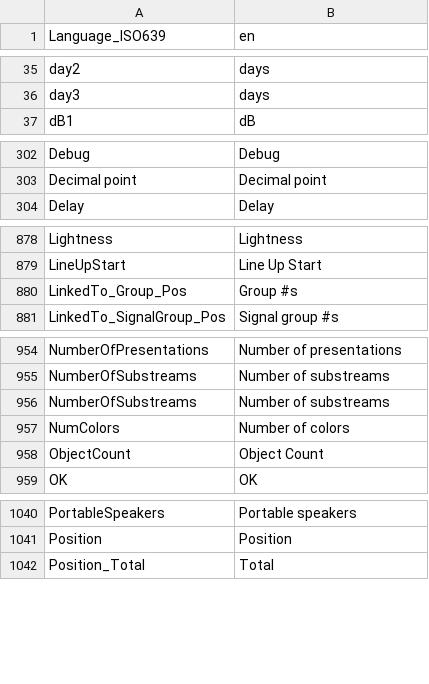
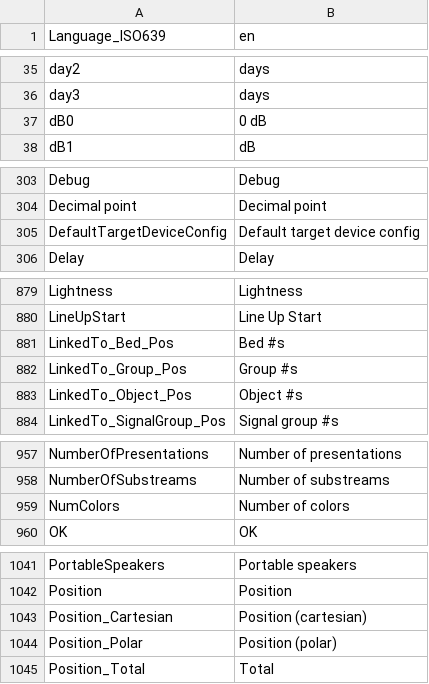
Before and after one commit to MediaArea/MediaInfoLib, a CSV file: Source/Resource/Text/Language/DefaultLanguage.csv, drawn as a sheet; only a part is shown, gaps mark what is left out; removed rows and columns are numbered as before the commit, all else as after; the diff covers the shown part only; the diff names each change by its address in the sheet, - before the commit and + after, or states it on an @@ line.

```diff
--- a/Source/Resource/Text/Language/DefaultLanguage.csv
+++ b/Source/Resource/Text/Language/DefaultLanguage.csv
+row 37: dB0 | 0 dB
+row 305: DefaultTargetDeviceConfig | Default target device config
+row 881: LinkedTo_Bed_Pos | Bed #s
+row 883: LinkedTo_Object_Pos | Object #s
-row 956: NumberOfSubstreams | Number of substreams
-row 958: ObjectCount | Object Count
+row 1043: Position_Cartesian | Position (cartesian)
+row 1044: Position_Polar | Position (polar)
```
Also changed, not shown: 4 added rows and 1 removed row elsewhere in this file, 7 other files.
